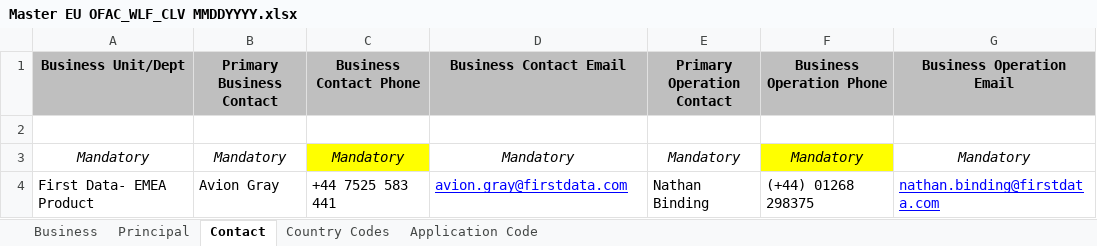
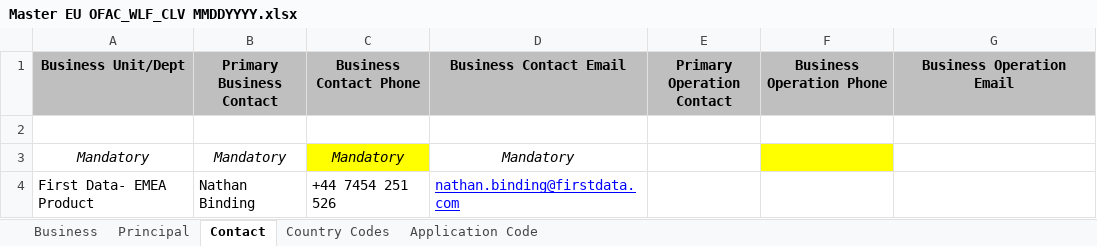
Before and after one commit to mtomko-clover/dashboard-move-test, an Excel workbook: Prelaunch/Master EU OFAC_WLF_CLV MMDDYYYY.xlsx, sheet Contact, drawn as a sheet; values as stored, in another font and other column widths than the file's, no borders; the diff names each change by its address in the sheet, - before the commit and + after, or states it on an @@ line.

```diff
--- a/Prelaunch/Master EU OFAC_WLF_CLV MMDDYYYY.xlsx (sheet Contact)
+++ b/Prelaunch/Master EU OFAC_WLF_CLV MMDDYYYY.xlsx (sheet Contact)
-E3 (Primary Operation Contact): Mandatory
+E3 (Primary Operation Contact): (empty)
-F3 (Business Operation Phone): Mandatory
+F3 (Business Operation Phone): (empty)
-G3 (Business Operation Email): Mandatory
+G3 (Business Operation Email): (empty)
-B4 (Primary Business Contact): Avion Gray
+B4 (Primary Business Contact): Nathan Binding
-C4 (Business Contact Phone): +44 7525 583 441
+C4 (Business Contact Phone): +44 7454 251 526
-D4 (Business Contact Email): avion.gray@firstdata.com
+D4 (Business Contact Email): nathan.binding@firstdata.com
-E4 (Primary Operation Contact): Nathan Binding
+E4 (Primary Operation Contact): (empty)
-F4 (Business Operation Phone): (+44) 01268 298375
+F4 (Business Operation Phone): (empty)
-G4 (Business Operation Email): nathan.binding@firstdata.com
+G4 (Business Operation Email): (empty)
```
Also changed, not shown: sheet Principal, sheet Business, Prelaunch/Master OFAC_WLF_CLV MMDDYYYY.xlsx, 1 other file.
